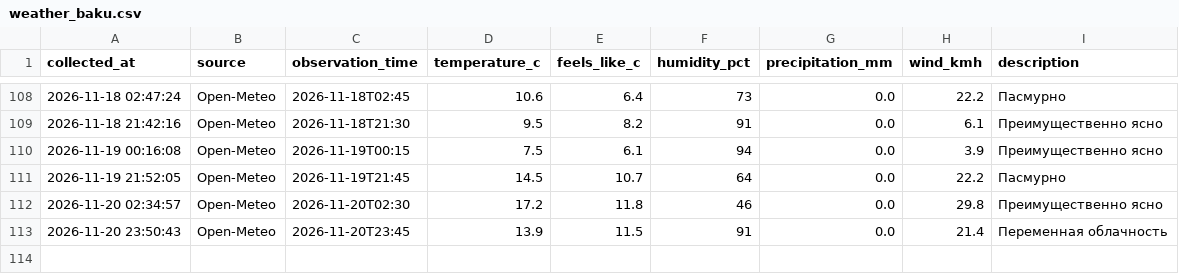
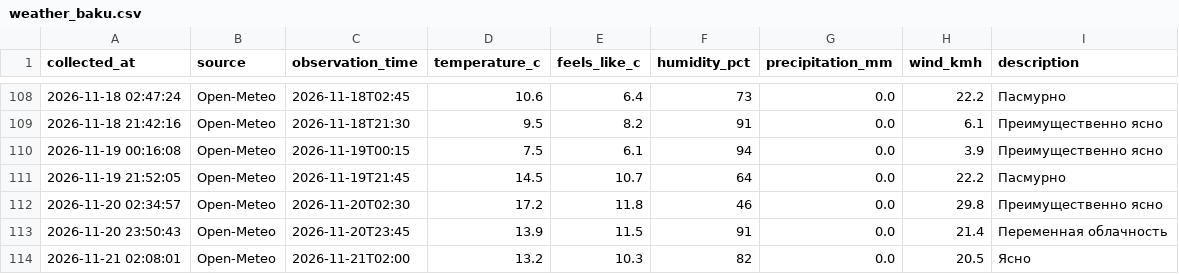
Before and after one commit to islamnasirova-cyber/weather-baku2, a CSV file: weather_baku.csv, drawn as a sheet; only a part is shown, gaps mark what is left out; the diff names each change by its address in the sheet, - before the commit and + after, or states it on an @@ line.

Commit message:
Weather update 2026-11-20 22:08 UTC

```diff
--- a/weather_baku.csv
+++ b/weather_baku.csv
+row 114: 2026-11-21 02:08:01 | Open-Meteo | 2026-11-21T02:00 | 13.2 | 10.3 | 82 | 0.0 | 20.5 | Ясно
```
